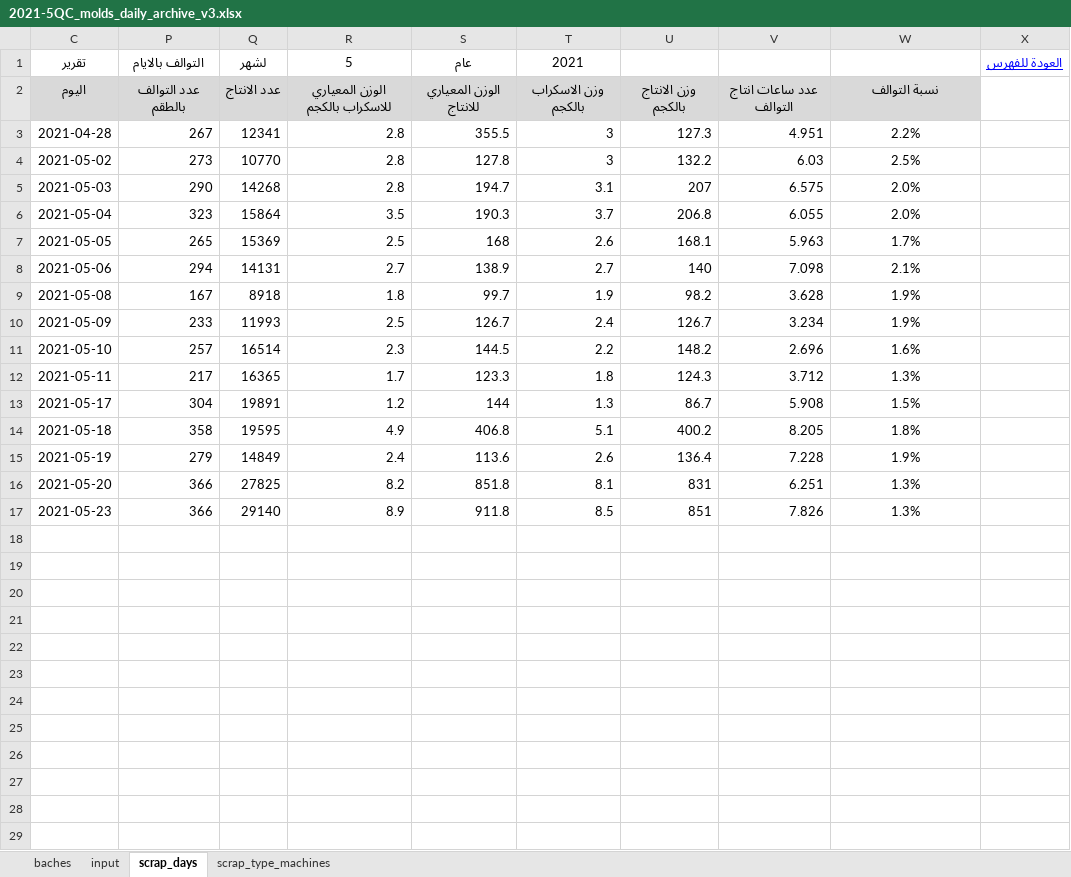
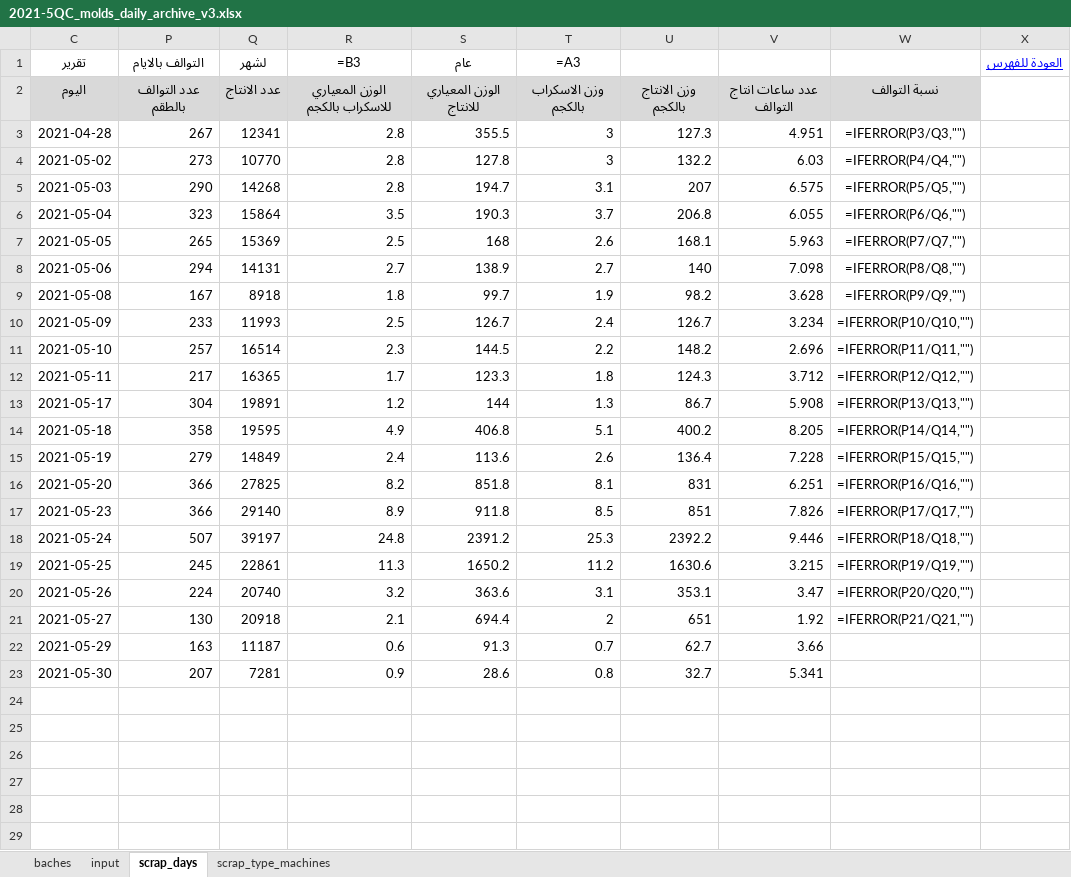
Before and after one commit to esmallah/data_assistant, an Excel workbook: apps/analysis/formats/2021-5QC_molds_daily_archive_v3.xlsx, sheet scrap_days, drawn as a sheet; only a part is shown; values as stored, in another font and other column widths than the file's, no borders; formulas without a stored value are shown as written; conditional formats not drawn; the diff covers the shown part only; the diff names each change by its address in the sheet, - before the commit and + after, or states it on an @@ line.

```diff
--- a/apps/analysis/formats/2021-5QC_molds_daily_archive_v3.xlsx (sheet scrap_days)
+++ b/apps/analysis/formats/2021-5QC_molds_daily_archive_v3.xlsx (sheet scrap_days)
-R1: 5
+R1: =B3
-T1: 2021
+T1: =A3
-W3: 2.2%
+W3: =IFERROR(P3/Q3,"")
-W4: 2.5%
+W4: =IFERROR(P4/Q4,"")
-W5: 2.0%
+W5: =IFERROR(P5/Q5,"")
-W6: 2.0%
+W6: =IFERROR(P6/Q6,"")
-W7: 1.7%
+W7: =IFERROR(P7/Q7,"")
-W8: 2.1%
+W8: =IFERROR(P8/Q8,"")
-W9: 1.9%
+W9: =IFERROR(P9/Q9,"")
-W10: 1.9%
+W10: =IFERROR(P10/Q10,"")
-W11: 1.6%
+W11: =IFERROR(P11/Q11,"")
-W12: 1.3%
+W12: =IFERROR(P12/Q12,"")
-W13: 1.5%
+W13: =IFERROR(P13/Q13,"")
-W14: 1.8%
+W14: =IFERROR(P14/Q14,"")
-W15: 1.9%
+W15: =IFERROR(P15/Q15,"")
-W16: 1.3%
+W16: =IFERROR(P16/Q16,"")
-W17: 1.3%
+W17: =IFERROR(P17/Q17,"")
+row 18: 2021-05-24 | 507 | 39197 | 24.8 | 2391.2 | 25.3 | 2392.2 | 9.446 | =IFERROR(P18/Q18,"")
+row 19: 2021-05-25 | 245 | 22861 | 11.3 | 1650.2 | 11.2 | 1630.6 | 3.215 | =IFERROR(P19/Q19,"")
+row 20: 2021-05-26 | 224 | 20740 | 3.2 | 363.6 | 3.1 | 353.1 | 3.47 | =IFERROR(P20/Q20,"")
+row 21: 2021-05-27 | 130 | 20918 | 2.1 | 694.4 | 2 | 651 | 1.92 | =IFERROR(P21/Q21,"")
+row 22: 2021-05-29 | 163 | 11187 | 0.6 | 91.3 | 0.7 | 62.7 | 3.66
+row 23: 2021-05-30 | 207 | 7281 | 0.9 | 28.6 | 0.8 | 32.7 | 5.341
+row 24: (empty)
+row 25: (empty)
+row 26: (empty)
+row 27: (empty)
+row 28: (empty)
+row 29: (empty)
```
Also changed, not shown: 90 added rows elsewhere in this sheet, sheet input, sheet baches, sheet scrap_type_machines, hidden cells, charts or pictures, 14 other files.
